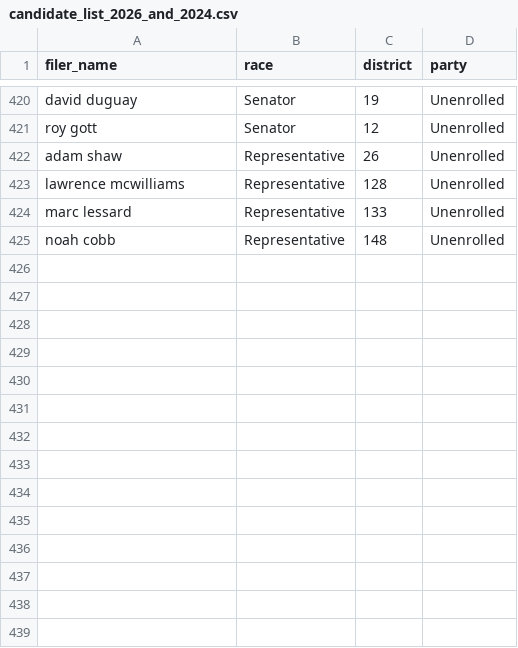
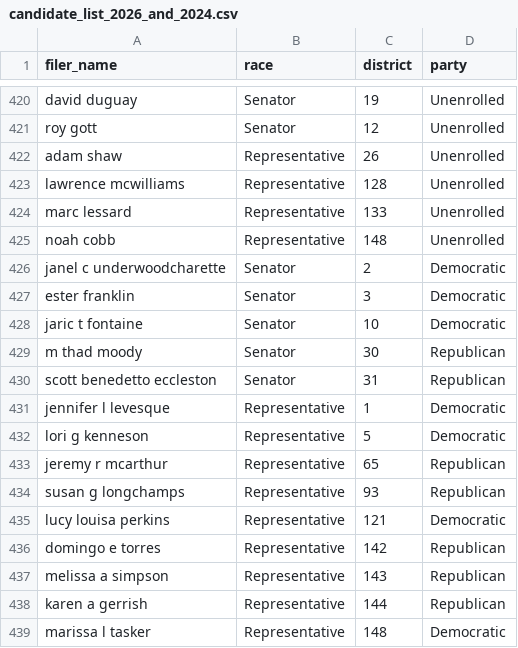
Before and after one commit to aarushisahejpal/maine-monitor-campaign-finance, a CSV file: viz/data/cand_lists/candidate_list_2026_and_2024.csv, drawn as a sheet; only a part is shown, gaps mark what is left out.

```diff
--- a/viz/data/cand_lists/candidate_list_2026_and_2024.csv
+++ b/viz/data/cand_lists/candidate_list_2026_and_2024.csv
@@ -425 +425,15 @@ marc lessard,Representative,133,Unenrolled
 noah cobb,Representative,148,Unenrolled
+janel c underwoodcharette,Senator,2,Democratic
+ester franklin,Senator,3,Democratic
+jaric t fontaine,Senator,10,Democratic
+m thad moody,Senator,30,Republican
+scott benedetto eccleston,Senator,31,Republican
+jennifer l levesque,Representative,1,Democratic
+lori g kenneson,Representative,5,Democratic
+jeremy r mcarthur,Representative,65,Republican
+susan g longchamps,Representative,93,Republican
+lucy louisa perkins,Representative,121,Democratic
+domingo e torres,Representative,142,Republican
+melissa a simpson,Representative,143,Republican
+karen a gerrish,Representative,144,Republican
+marissa l tasker,Representative,148,Democratic
```
Also changed, not shown: data/candidate_status.csv, data/display_name_overrides.csv, 1 other file.
